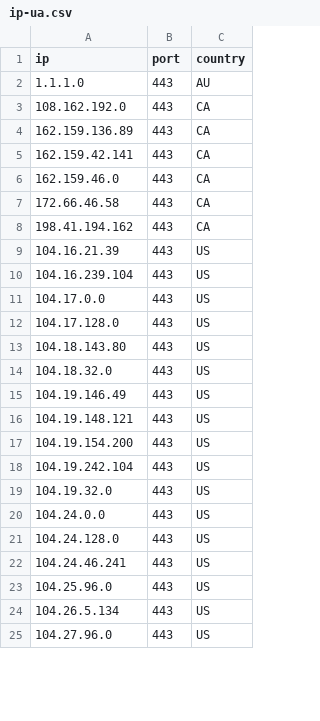
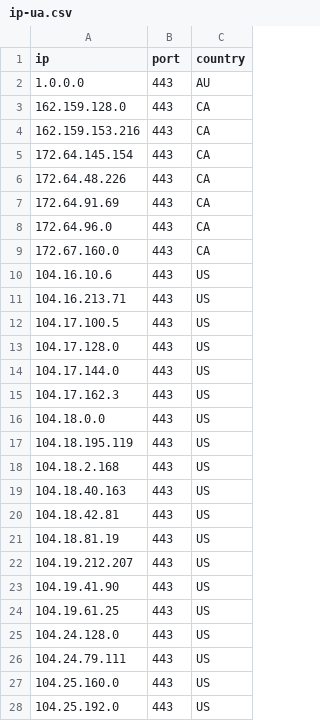
Before and after one commit to kexoub/CloudflareSpeedTest_txt, a CSV file: ip-ua.csv, drawn as a sheet; only a part is shown; the diff covers the shown part only.

```diff
--- a/ip-ua.csv
+++ b/ip-ua.csv
@@ -1,25 +1,28 @@
 ip,port,country
-1.1.1.0,443,AU
-108.162.192.0,443,CA
-162.159.136.89,443,CA
-162.159.42.141,443,CA
-162.159.46.0,443,CA
-172.66.46.58,443,CA
-198.41.194.162,443,CA
-104.16.21.39,443,US
-104.16.239.104,443,US
-104.17.0.0,443,US
+1.0.0.0,443,AU
+162.159.128.0,443,CA
+162.159.153.216,443,CA
+172.64.145.154,443,CA
+172.64.48.226,443,CA
+172.64.91.69,443,CA
+172.64.96.0,443,CA
+172.67.160.0,443,CA
+104.16.10.6,443,US
+104.16.213.71,443,US
+104.17.100.5,443,US
 104.17.128.0,443,US
-104.18.143.80,443,US
-104.18.32.0,443,US
-104.19.146.49,443,US
-104.19.148.121,443,US
-104.19.154.200,443,US
-104.19.242.104,443,US
-104.19.32.0,443,US
-104.24.0.0,443,US
+104.17.144.0,443,US
+104.17.162.3,443,US
+104.18.0.0,443,US
+104.18.195.119,443,US
+104.18.2.168,443,US
+104.18.40.163,443,US
+104.18.42.81,443,US
+104.18.81.19,443,US
+104.19.212.207,443,US
+104.19.41.90,443,US
+104.19.61.25,443,US
 104.24.128.0,443,US
-104.24.46.241,443,US
-104.25.96.0,443,US
-104.26.5.134,443,US
-104.27.96.0,443,US
+104.24.79.111,443,US
+104.25.160.0,443,US
+104.25.192.0,443,US
```
Also changed, not shown: 1 edited cell elsewhere in this file, result.csv, 3 other files.
